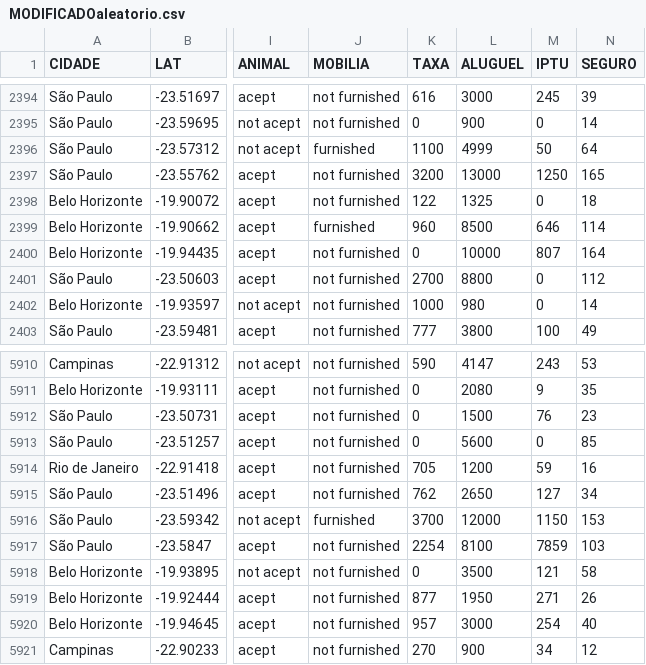
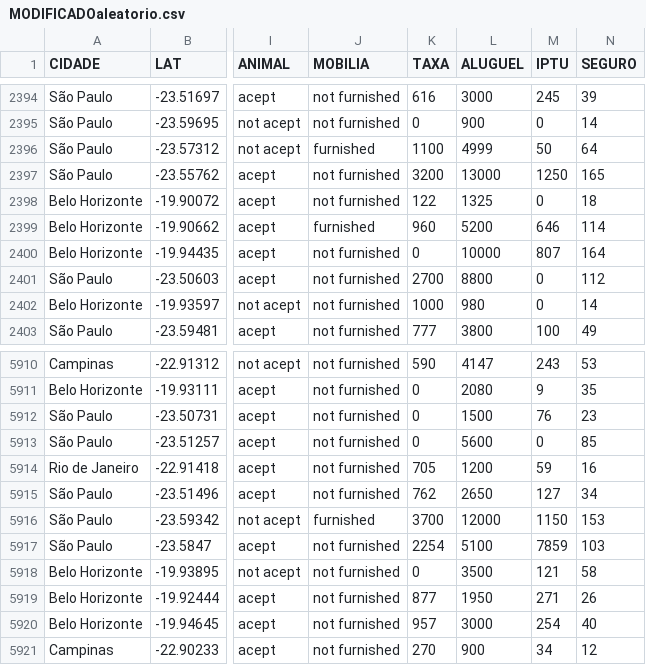
Before and after one commit to samuelshmyt/D6U3A16IADE, a CSV file: dataset/MODIFICADOaleatorio.csv, drawn as a sheet; only a part is shown, gaps mark what is left out; the diff names each change by its address in the sheet, - before the commit and + after, or states it on an @@ line.

Commit message:
Update MODIFICADOaleatorio.csv

```diff
--- a/dataset/MODIFICADOaleatorio.csv
+++ b/dataset/MODIFICADOaleatorio.csv
-L2399 (ALUGUEL): 8500
+L2399 (ALUGUEL): 5200
-L5917 (ALUGUEL): 8100
+L5917 (ALUGUEL): 5100
```
